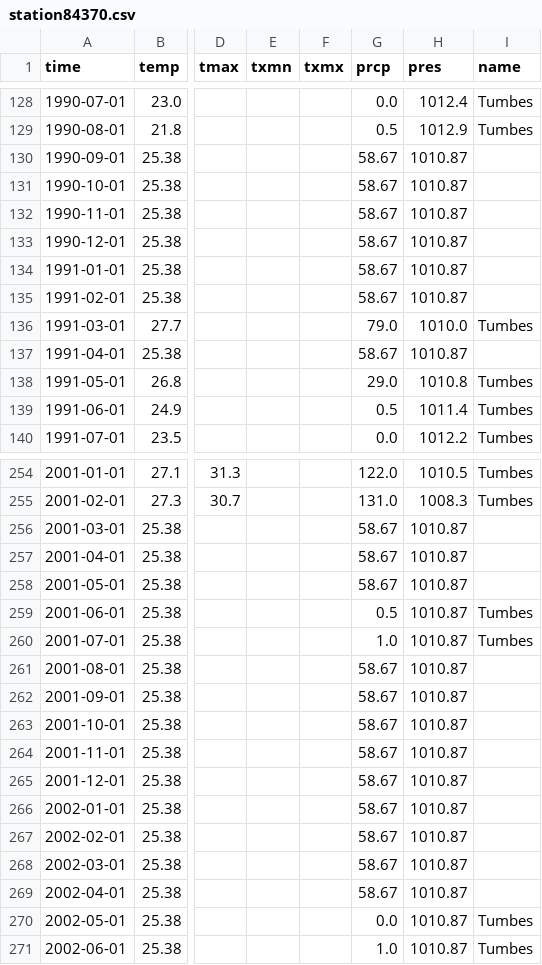
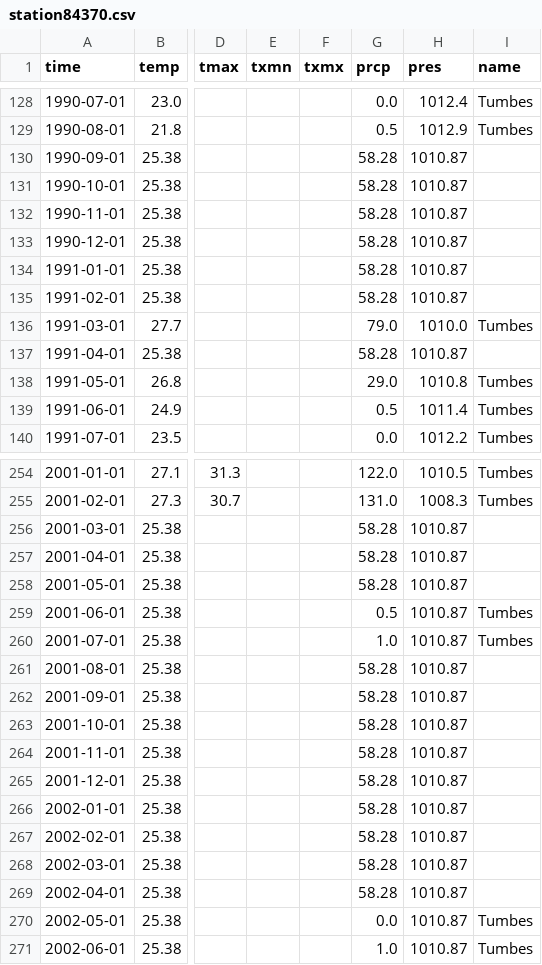
Before and after one commit to nbullonav/nbullonweatherproject, a CSV file: data/station84370.csv, drawn as a sheet; only a part is shown, gaps mark what is left out; the diff covers the shown part only; the diff names each change by its address in the sheet, - before the commit and + after, or states it on an @@ line.

```diff
--- a/data/station84370.csv
+++ b/data/station84370.csv
-G130:G135 (prcp): 58.67
+G130:G135 (prcp): 58.28
-G137 (prcp): 58.67
+G137 (prcp): 58.28
-G256:G258 (prcp): 58.67
+G256:G258 (prcp): 58.28
-G261:G269 (prcp): 58.67
+G261:G269 (prcp): 58.28
```
Also changed, not shown: 57 edited cells elsewhere in this file.
